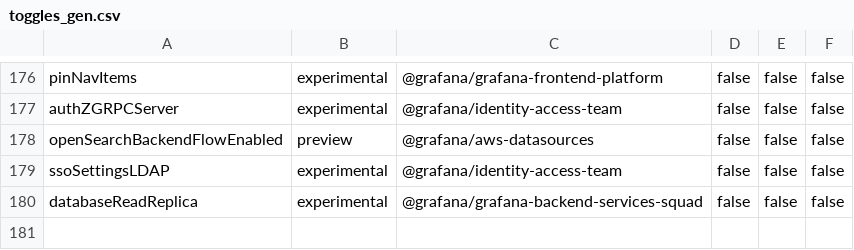
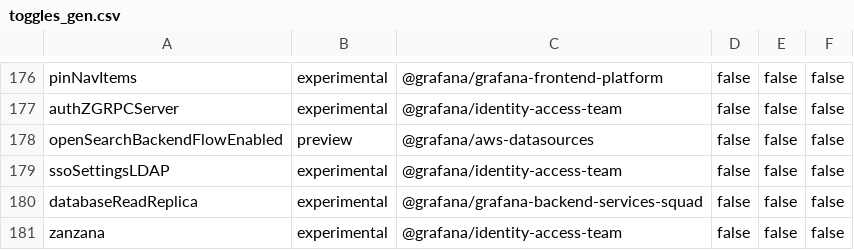
Before and after one commit to storpool/grafana, a CSV file: pkg/services/featuremgmt/toggles_gen.csv, drawn as a sheet; only a part is shown, gaps mark what is left out.

Commit message:
Zanzana: database migrations (#89390)
* Zanana: Use grafana migrations to run openFGA migration files and initilize store.

* Add feature toggle

* Zanzana: return noop client if feature toggle is disabled

```diff
--- a/pkg/services/featuremgmt/toggles_gen.csv
+++ b/pkg/services/featuremgmt/toggles_gen.csv
@@ -180 +180,2 @@ ssoSettingsLDAP,experimental,@grafana/identity-access-team,false,false,false
 databaseReadReplica,experimental,@grafana/grafana-backend-services-squad,false,false,false
+zanzana,experimental,@grafana/identity-access-team,false,false,false
```
Also changed, not shown: 9 other files.
